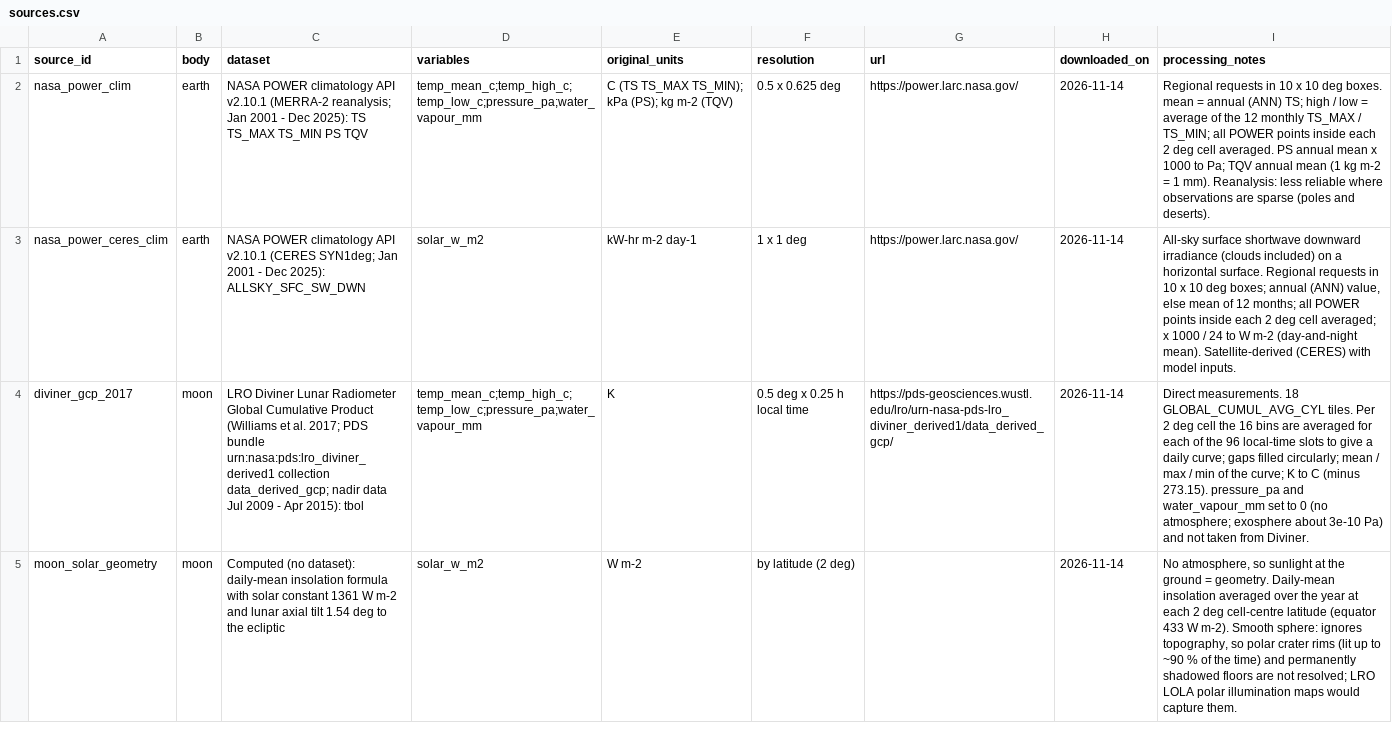
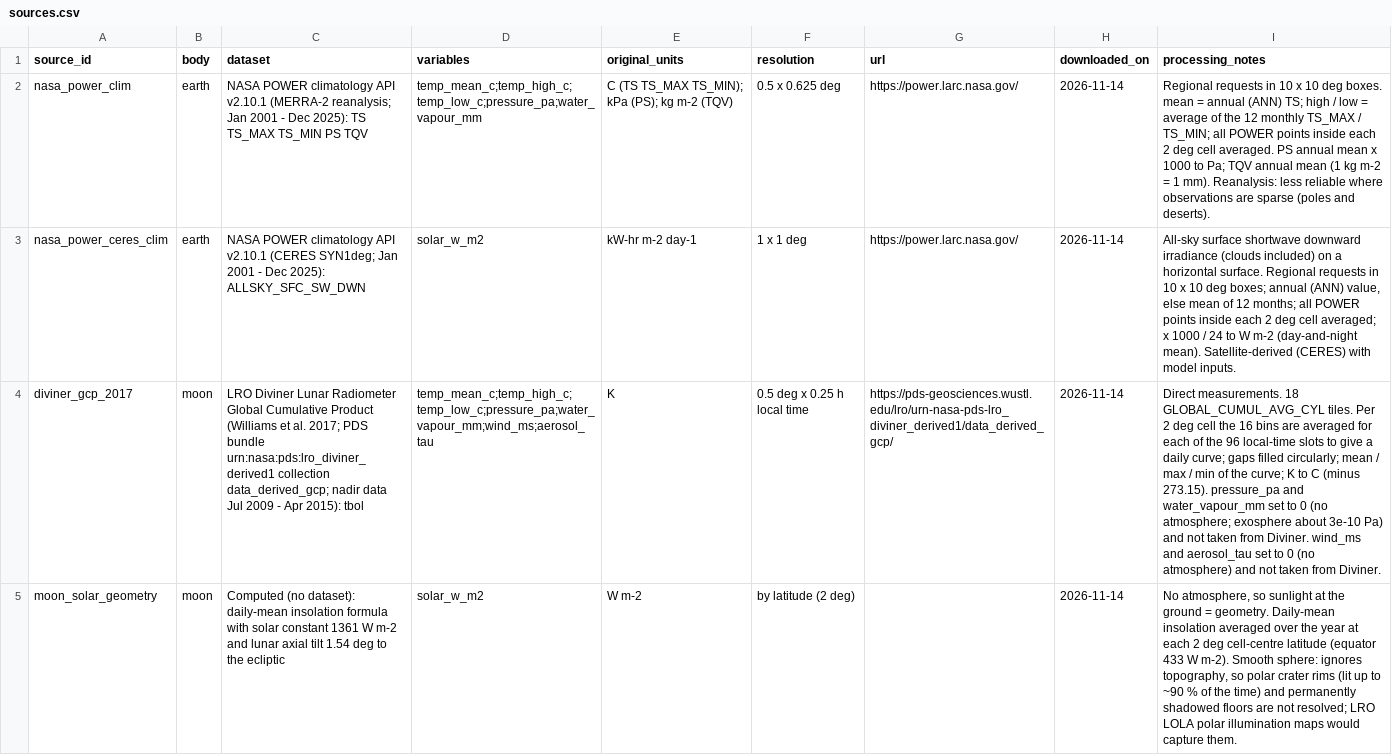
Before and after one commit to MCCHRISmaster/ReHackedAthloneLLCCS, a CSV file: sources.csv, drawn as a sheet; only a part is shown; the diff covers the shown part only; the diff names each change by its address in the sheet, - before the commit and + after, or states it on an @@ line.

Commit message:
Add wind speed and dust optical depth (wind_ms, aerosol_tau) for Mars and Moon

```diff
--- a/sources.csv
+++ b/sources.csv
-D4 (variables): temp_mean_c;temp_high_c;temp_low_c;pressure_pa;water_vapour_mm
+D4 (variables): temp_mean_c;temp_high_c;temp_low_c;pressure_pa;water_vapour_mm;wind_ms;aerosol_tau
-I4 (processing_notes): …from Diviner.
+I4 (processing_notes): …from Diviner. wind_ms and aerosol_tau set to 0 (no atmosphere) and not taken from Diviner.
```
Also changed, not shown: 4 edited cells elsewhere in this file, 4 other files.
